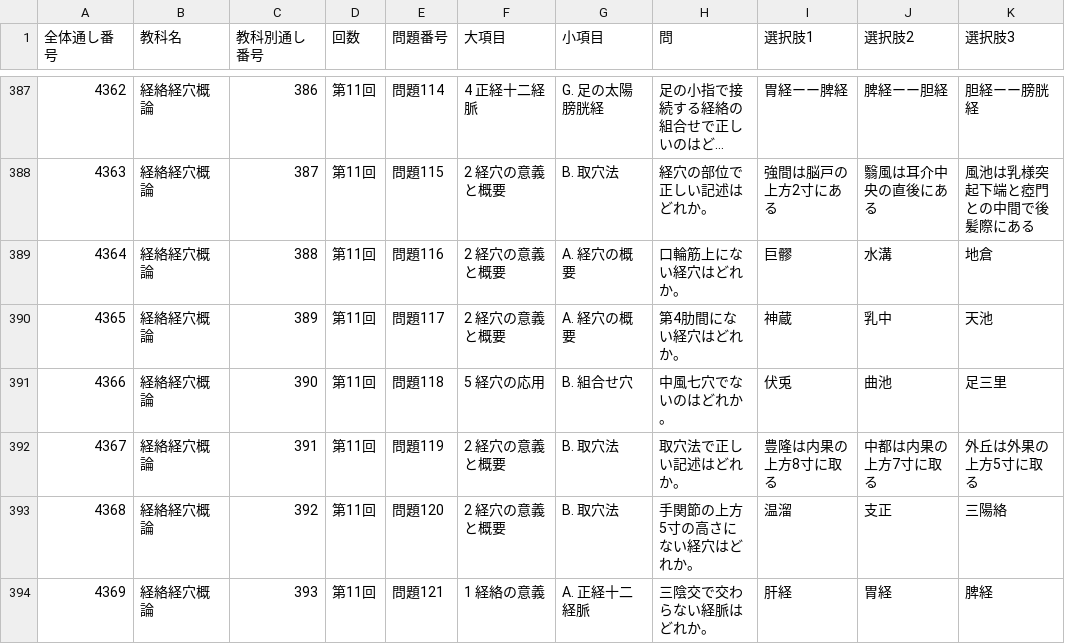
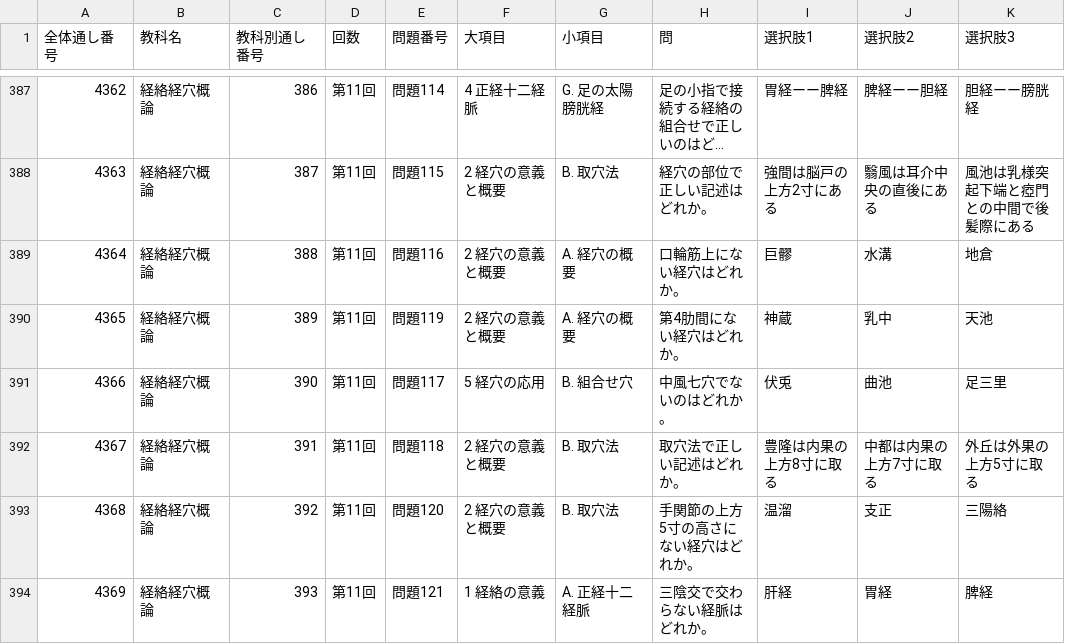
Before and after one commit to kaoman0079-ops/shinkyu_kokusitest, a CSV file: Csv/11_keiraku_keiketsu.csv, drawn as a sheet; only a part is shown, gaps mark what is left out; long unchanged cells end in …; the diff names each change by its address in the sheet, - before the commit and + after, or states it on an @@ line.

```diff
--- a/Csv/11_keiraku_keiketsu.csv
+++ b/Csv/11_keiraku_keiketsu.csv
-E390 (問題番号): 問題117
+E390 (問題番号): 問題119
-E391 (問題番号): 問題118
+E391 (問題番号): 問題117
-E392 (問題番号): 問題119
+E392 (問題番号): 問題118
```
Also changed, not shown: Csv/05_seiri.csv, Csv/12_toyo_rinsho.csv, 2 other files.
